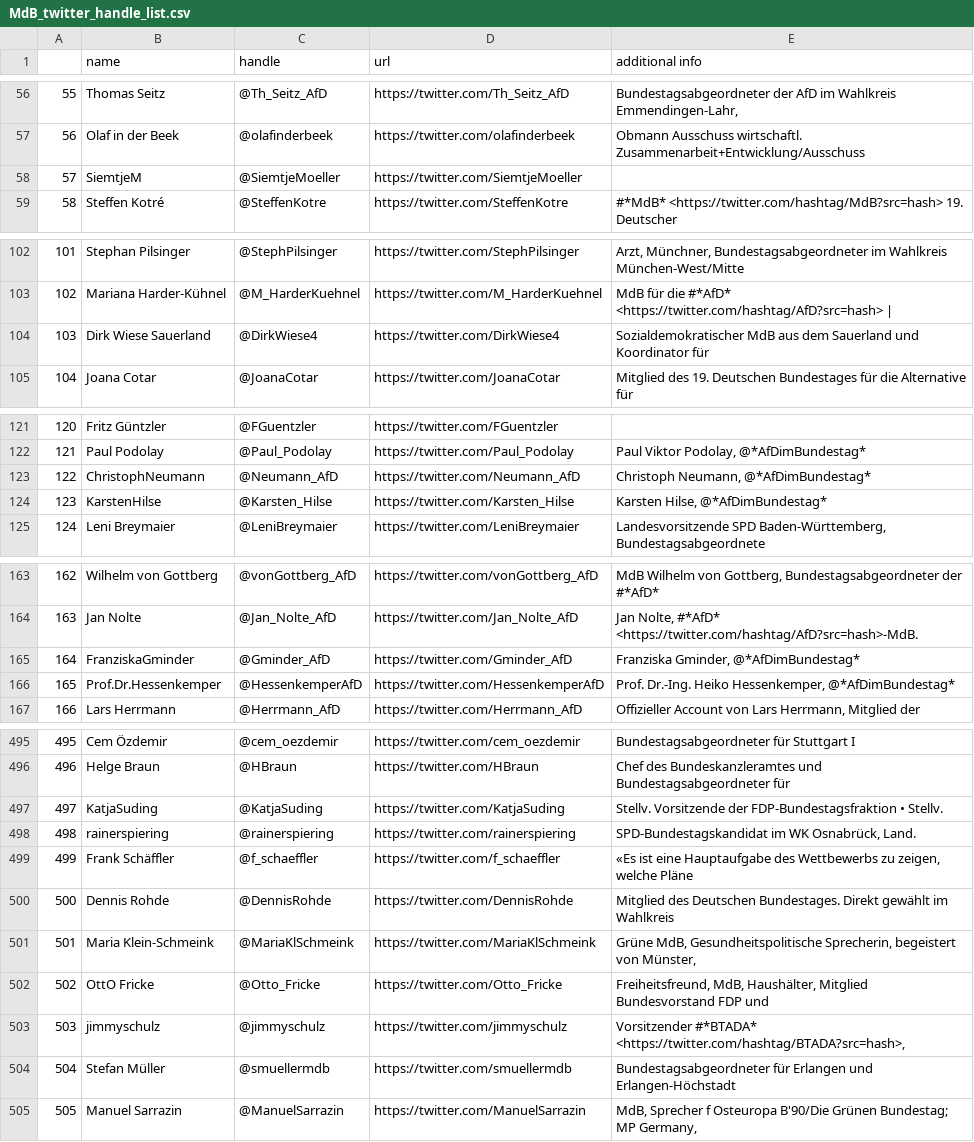
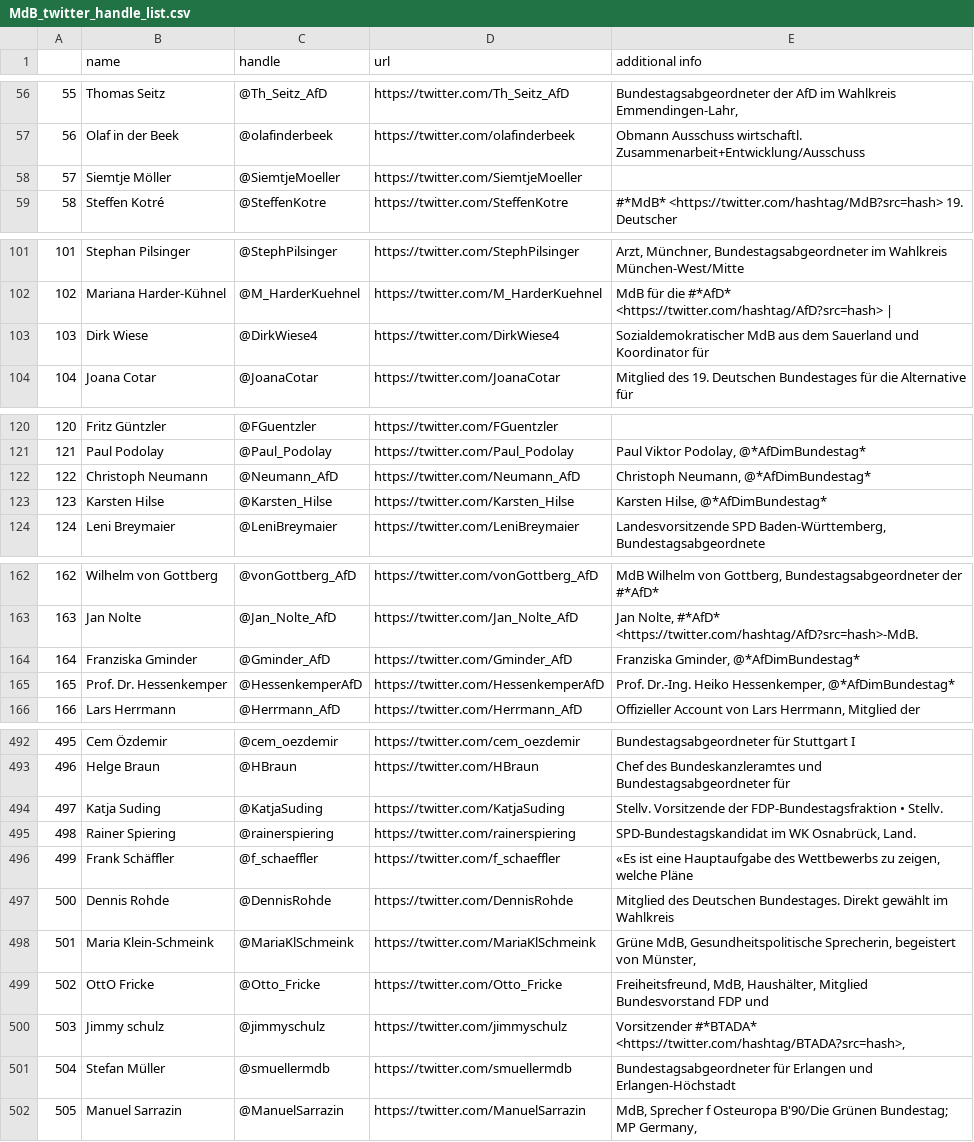
Before and after one commit to mcc-apsis/coal-discourse, a CSV file: MdB_twitter_handle_list.csv, drawn as a sheet; only a part is shown, gaps mark what is left out; the diff covers the shown part only.

```diff
--- a/MdB_twitter_handle_list.csv
+++ b/MdB_twitter_handle_list.csv
@@ -57,3 +57,3 @@
 56,Olaf in der Beek,@olafinderbeek,https://twitter.com/olafinderbeek,Obmann Ausschuss wirtschaftl. Zusammenarbeit+Entwicklung/Ausschuss
-57,SiemtjeM,@SiemtjeMoeller,https://twitter.com/SiemtjeMoeller,
+57,Siemtje Möller,@SiemtjeMoeller,https://twitter.com/SiemtjeMoeller,
 58,Steffen Kotré,@SteffenKotre,https://twitter.com/SteffenKotre,#*MdB* <https://twitter.com/hashtag/MdB?src=hash> 19. Deutscher
@@ -103,3 +102,3 @@
 102,Mariana Harder-Kühnel,@M_HarderKuehnel,https://twitter.com/M_HarderKuehnel,MdB für die #*AfD* <https://twitter.com/hashtag/AfD?src=hash> |
-103,Dirk Wiese Sauerland,@DirkWiese4,https://twitter.com/DirkWiese4,Sozialdemokratischer MdB aus dem Sauerland und Koordinator für
+103,Dirk Wiese,@DirkWiese4,https://twitter.com/DirkWiese4,Sozialdemokratischer MdB aus dem Sauerland und Koordinator für
 104,Joana Cotar,@JoanaCotar,https://twitter.com/JoanaCotar,Mitglied des 19. Deutschen Bundestages für die Alternative für
@@ -122,4 +121,4 @@
 121,Paul Podolay,@Paul_Podolay,https://twitter.com/Paul_Podolay,"Paul Viktor Podolay, @*AfDimBundestag*"
-122,ChristophNeumann,@Neumann_AfD,https://twitter.com/Neumann_AfD,"Christoph Neumann, @*AfDimBundestag*"
-123,KarstenHilse,@Karsten_Hilse,https://twitter.com/Karsten_Hilse,"Karsten Hilse, @*AfDimBundestag*"
+122,Christoph Neumann,@Neumann_AfD,https://twitter.com/Neumann_AfD,"Christoph Neumann, @*AfDimBundestag*"
+123,Karsten Hilse,@Karsten_Hilse,https://twitter.com/Karsten_Hilse,"Karsten Hilse, @*AfDimBundestag*"
 124,Leni Breymaier,@LeniBreymaier,https://twitter.com/LeniBreymaier,"Landesvorsitzende SPD Baden-Württemberg, Bundestagsabgeordnete"
@@ -164,4 +163,4 @@
 163,Jan Nolte,@Jan_Nolte_AfD,https://twitter.com/Jan_Nolte_AfD,"Jan Nolte, #*AfD* <https://twitter.com/hashtag/AfD?src=hash>-MdB."
-164,FranziskaGminder,@Gminder_AfD,https://twitter.com/Gminder_AfD,"Franziska Gminder, @*AfDimBundestag*"
-165,Prof.Dr.Hessenkemper,@HessenkemperAfD,https://twitter.com/HessenkemperAfD,"Prof. Dr.-Ing. Heiko Hessenkemper, @*AfDimBundestag*"
+164,Franziska Gminder,@Gminder_AfD,https://twitter.com/Gminder_AfD,"Franziska Gminder, @*AfDimBundestag*"
+165,Prof. Dr. Hessenkemper,@HessenkemperAfD,https://twitter.com/HessenkemperAfD,"Prof. Dr.-Ing. Heiko Hessenkemper, @*AfDimBundestag*"
 166,Lars Herrmann,@Herrmann_AfD,https://twitter.com/Herrmann_AfD,"Offizieller Account von Lars Herrmann, Mitglied der"
@@ -496,4 +493,4 @@
 496,Helge Braun,@HBraun,https://twitter.com/HBraun,Chef des Bundeskanzleramtes und Bundestagsabgeordneter für
-497,KatjaSuding,@KatjaSuding,https://twitter.com/KatjaSuding,Stellv. Vorsitzende der FDP-Bundestagsfraktion • Stellv.
-498,rainerspiering,@rainerspiering,https://twitter.com/rainerspiering,"SPD-Bundestagskandidat im WK Osnabrück, Land."
+497,Katja Suding,@KatjaSuding,https://twitter.com/KatjaSuding,Stellv. Vorsitzende der FDP-Bundestagsfraktion • Stellv.
+498,Rainer Spiering,@rainerspiering,https://twitter.com/rainerspiering,"SPD-Bundestagskandidat im WK Osnabrück, Land."
 499,Frank Schäffler,@f_schaeffler,https://twitter.com/f_schaeffler,"«Es ist eine Hauptaufgabe des Wettbewerbs zu zeigen, welche Pläne"
@@ -502,3 +499,3 @@
 502,OttO Fricke,@Otto_Fricke,https://twitter.com/Otto_Fricke,"Freiheitsfreund, MdB, Haushälter, Mitglied Bundesvorstand FDP und"
-503,jimmyschulz,@jimmyschulz,https://twitter.com/jimmyschulz,"Vorsitzender #*BTADA* <https://twitter.com/hashtag/BTADA?src=hash>,"
+503,Jimmy schulz,@jimmyschulz,https://twitter.com/jimmyschulz,"Vorsitzender #*BTADA* <https://twitter.com/hashtag/BTADA?src=hash>,"
 504,Stefan Müller,@smuellermdb,https://twitter.com/smuellermdb,Bundestagsabgeordneter für Erlangen und Erlangen-Höchstadt
```
Also changed, not shown: 3 removed rows and 15 edited cells elsewhere in this file, 4 other files.
